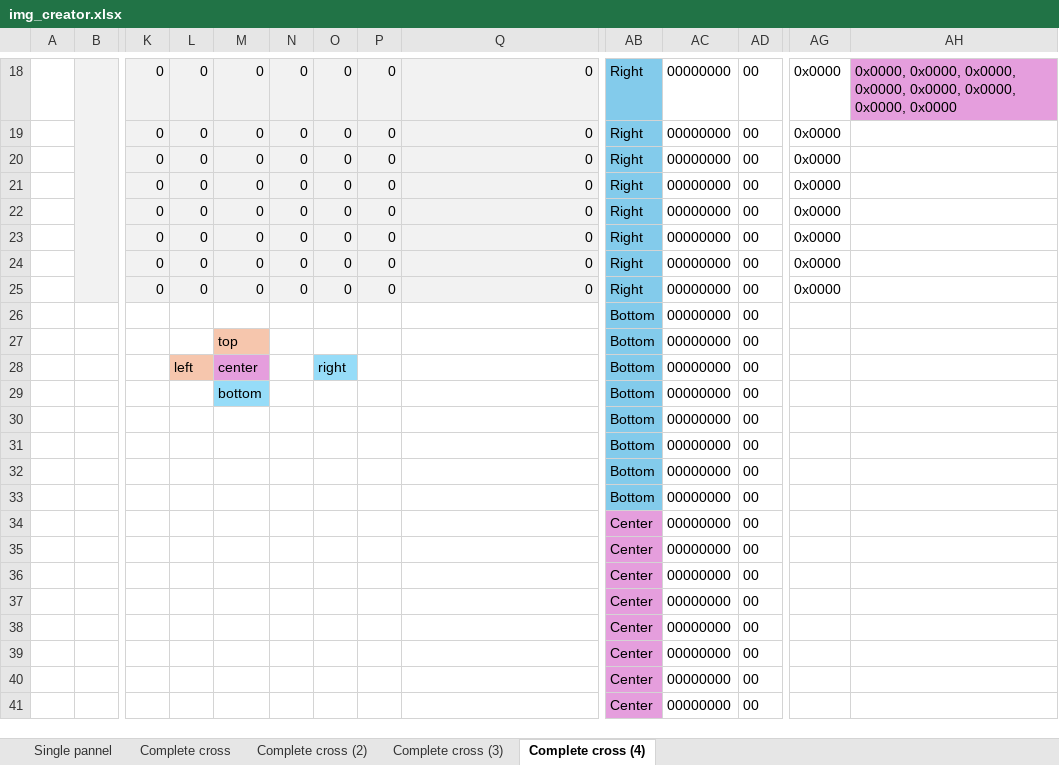
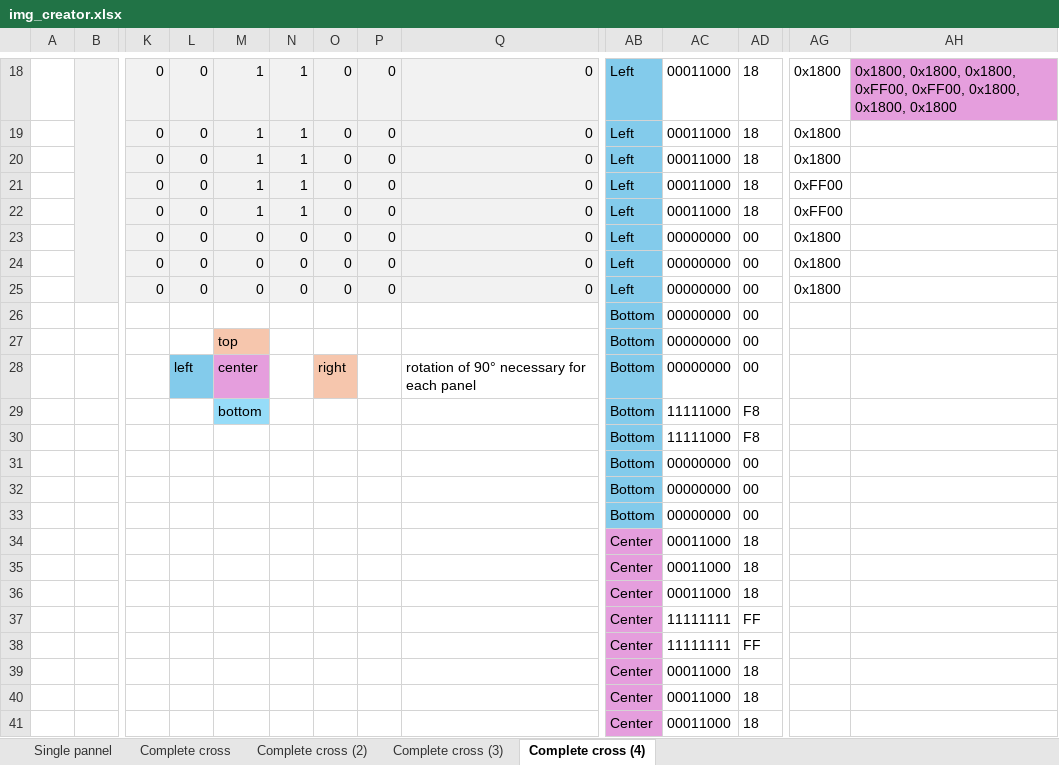
Before and after one commit to vphilippoz/pharmacy, an Excel workbook: Software/img_creator.xlsx, sheet Complete cross (4), drawn as a sheet; only a part is shown, gaps mark what is left out; values as stored, in another font and other column widths than the file's, no borders; conditional formats not drawn; removed rows and columns are numbered as before the commit, all else as after; rows hold the shown columns only; the diff covers the shown part only; the diff names each change by its address in the sheet, - before the commit and + after, or states it on an @@ line.

Commit message:
Fixed pannels rotation to match PCB

```diff
--- a/Software/img_creator.xlsx (sheet Complete cross (4))
+++ b/Software/img_creator.xlsx (sheet Complete cross (4))
-M18:M22: 0
+M18:M22: 1
-N18:N22: 0
+N18:N22: 1
-AB18:AB25: Right
+AB18:AB25: Left
-AC18:AC22: 00000000
+AC18:AC22: 00011000
-AD18:AD22: 00
+AD18:AD22: 18
-AG18:AG20: 0x0000
+AG18:AG20: 0x1800
-AH18: 0x0000, 0x0000, 0x0000, 0x0000, 0x0000, 0x0000, 0x0000, 0x0000
+AH18: 0x1800, 0x1800, 0x1800, 0xFF00, 0xFF00, 0x1800, 0x1800, 0x1800
-AG21:AG22: 0x0000
+AG21:AG22: 0xFF00
-AG23:AG25: 0x0000
+AG23:AG25: 0x1800
-L28 fill: #F6C6AD
+L28 fill: #83CBEB
-O28 fill: #96DCF8
+O28 fill: #F6C6AD
-Q28: (empty)
+Q28: rotation of 90° necessary for each panel
-AC29: 00000000
+AC29: 11111000
-AD29: 00
+AD29: F8
+row 30:  |  |  |  |  |  |  |  |  | Bottom | 11111000 | F8
-row 33:  |  |  |  |  |  |  |  |  | Bottom | 00000000 | 00
-row 34:  |  |  |  |  |  |  |  |  | Center | 00000000 | 00
-row 35:  |  |  |  |  |  |  |  |  | Center | 00000000 | 00
-row 36:  |  |  |  |  |  |  |  |  | Center | 00000000 | 00
-row 37:  |  |  |  |  |  |  |  |  | Center | 00000000 | 00
-row 38:  |  |  |  |  |  |  |  |  | Center | 00000000 | 00
-row 39:  |  |  |  |  |  |  |  |  | Center | 00000000 | 00
-row 40:  |  |  |  |  |  |  |  |  | Center | 00000000 | 00
-row 41:  |  |  |  |  |  |  |  |  | Center | 00000000 | 00
+row 34:  |  |  |  |  |  |  |  |  | Center | 00011000 | 18
+row 35:  |  |  |  |  |  |  |  |  | Center | 00011000 | 18
+row 36:  |  |  |  |  |  |  |  |  | Center | 00011000 | 18
+row 37:  |  |  |  |  |  |  |  |  | Center | 11111111 | FF
+row 38:  |  |  |  |  |  |  |  |  | Center | 11111111 | FF
+row 39:  |  |  |  |  |  |  |  |  | Center | 00011000 | 18
+row 40:  |  |  |  |  |  |  |  |  | Center | 00011000 | 18
+row 41:  |  |  |  |  |  |  |  |  | Center | 00011000 | 18
```
Also changed, not shown: 7 added rows, 7 removed rows, 31 edited cells, cell formats and merged cells elsewhere in this sheet, sheet Complete cross (2), sheet Complete cross, sheet Complete cross (3), formulas that keep their value, 2 other files.
